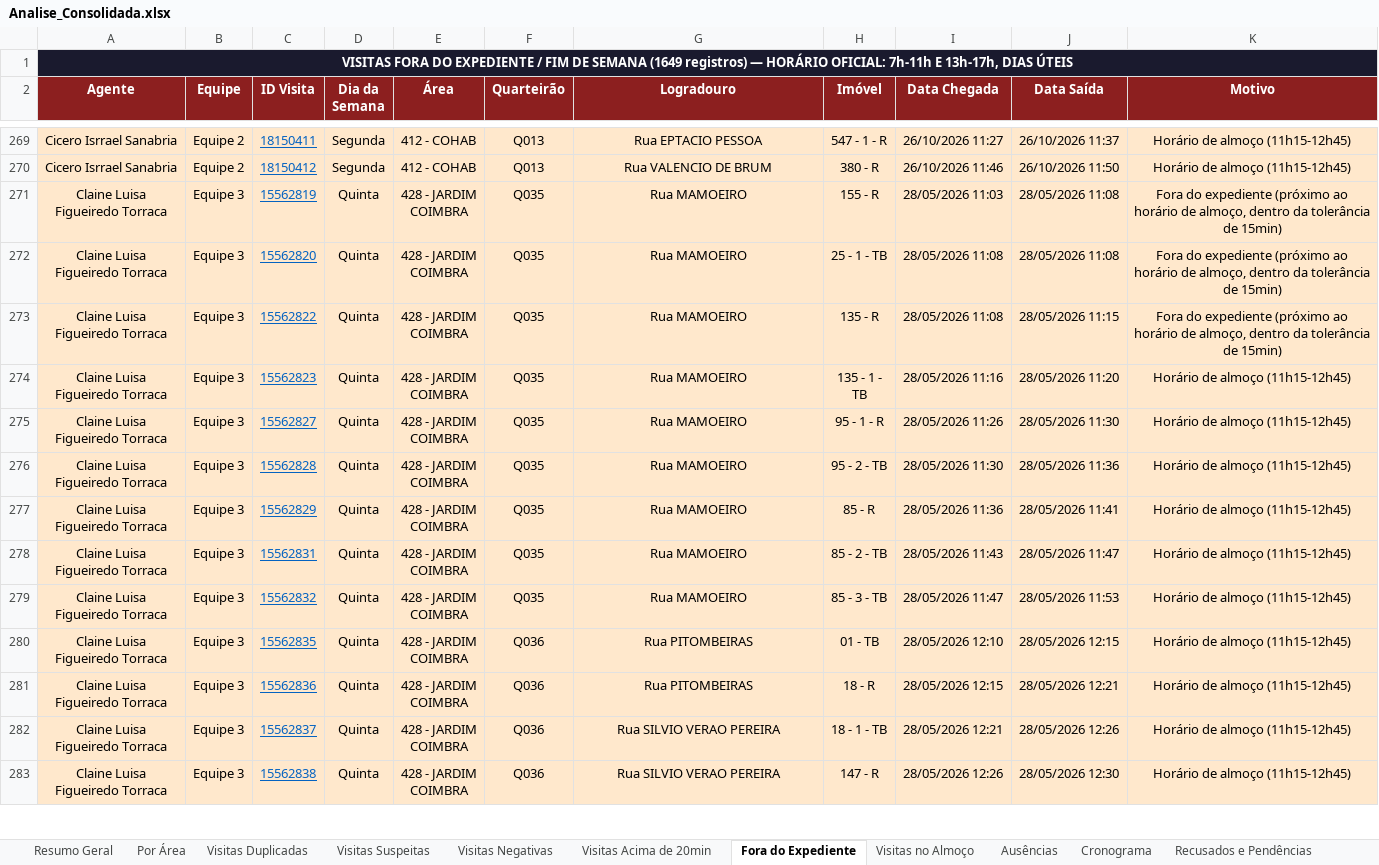
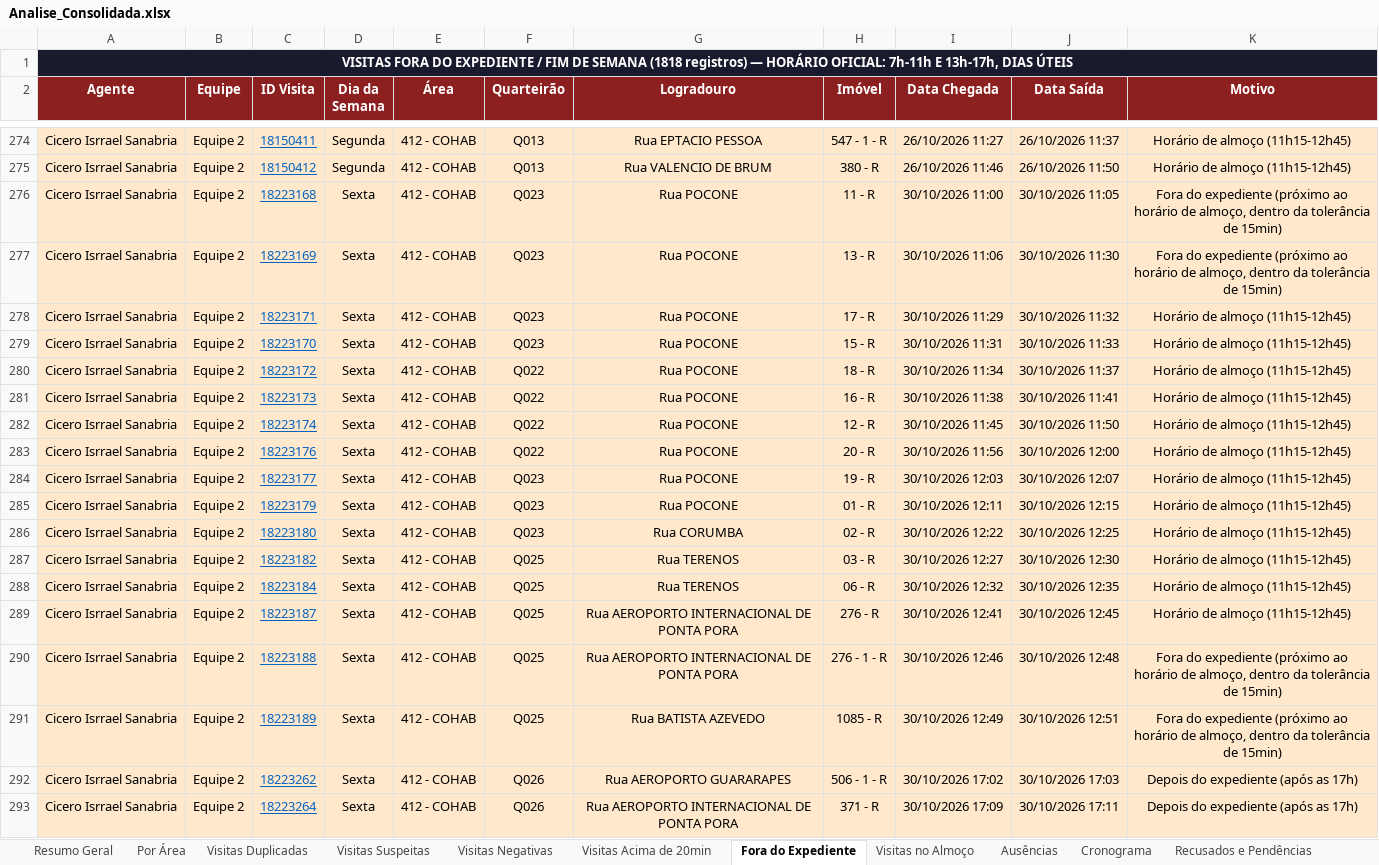
Before and after one commit to LucsDevPro/sentinelaprime, an Excel workbook: data/Analise_Consolidada.xlsx, sheet Fora do Expediente, drawn as a sheet; only a part is shown, gaps mark what is left out; the shorter side is filled out with more unchanged rows; values as stored, in another font and other column widths than the file's, no borders; the diff covers the shown part only; the diff names each change by its address in the sheet, - before the commit and + after, or states it on an @@ line.

```diff
--- a/data/Analise_Consolidada.xlsx (sheet Fora do Expediente)
+++ b/data/Analise_Consolidada.xlsx (sheet Fora do Expediente)
-A1 (Agente): …DE SEMANA (1649 registros) —…
+A1 (Agente): …DE SEMANA (1818 registros) —…
+row 276: Cicero Isrrael Sanabria | Equipe 2 | 18223168 | Sexta | 412 - COHAB | Q023 | Rua POCONE | 11 - R | 30/10/2026 11:00 | 30/10/2026 11:05 | Fora do expediente (próximo ao horário de almoço, dentro da tolerância de 15min)
+row 277: Cicero Isrrael Sanabria | Equipe 2 | 18223169 | Sexta | 412 - COHAB | Q023 | Rua POCONE | 13 - R | 30/10/2026 11:06 | 30/10/2026 11:30 | Fora do expediente (próximo ao horário de almoço, dentro da tolerância de 15min)
+row 278: Cicero Isrrael Sanabria | Equipe 2 | 18223171 | Sexta | 412 - COHAB | Q023 | Rua POCONE | 17 - R | 30/10/2026 11:29 | 30/10/2026 11:32 | Horário de almoço (11h15-12h45)
+row 279: Cicero Isrrael Sanabria | Equipe 2 | 18223170 | Sexta | 412 - COHAB | Q023 | Rua POCONE | 15 - R | 30/10/2026 11:31 | 30/10/2026 11:33 | Horário de almoço (11h15-12h45)
+row 280: Cicero Isrrael Sanabria | Equipe 2 | 18223172 | Sexta | 412 - COHAB | Q022 | Rua POCONE | 18 - R | 30/10/2026 11:34 | 30/10/2026 11:37 | Horário de almoço (11h15-12h45)
+row 281: Cicero Isrrael Sanabria | Equipe 2 | 18223173 | Sexta | 412 - COHAB | Q022 | Rua POCONE | 16 - R | 30/10/2026 11:38 | 30/10/2026 11:41 | Horário de almoço (11h15-12h45)
+row 282: Cicero Isrrael Sanabria | Equipe 2 | 18223174 | Sexta | 412 - COHAB | Q022 | Rua POCONE | 12 - R | 30/10/2026 11:45 | 30/10/2026 11:50 | Horário de almoço (11h15-12h45)
+row 283: Cicero Isrrael Sanabria | Equipe 2 | 18223176 | Sexta | 412 - COHAB | Q022 | Rua POCONE | 20 - R | 30/10/2026 11:56 | 30/10/2026 12:00 | Horário de almoço (11h15-12h45)
+row 284: Cicero Isrrael Sanabria | Equipe 2 | 18223177 | Sexta | 412 - COHAB | Q023 | Rua POCONE | 19 - R | 30/10/2026 12:03 | 30/10/2026 12:07 | Horário de almoço (11h15-12h45)
+row 285: Cicero Isrrael Sanabria | Equipe 2 | 18223179 | Sexta | 412 - COHAB | Q023 | Rua POCONE | 01 - R | 30/10/2026 12:11 | 30/10/2026 12:15 | Horário de almoço (11h15-12h45)
+row 286: Cicero Isrrael Sanabria | Equipe 2 | 18223180 | Sexta | 412 - COHAB | Q023 | Rua CORUMBA | 02 - R | 30/10/2026 12:22 | 30/10/2026 12:25 | Horário de almoço (11h15-12h45)
+row 287: Cicero Isrrael Sanabria | Equipe 2 | 18223182 | Sexta | 412 - COHAB | Q025 | Rua TERENOS | 03 - R | 30/10/2026 12:27 | 30/10/2026 12:30 | Horário de almoço (11h15-12h45)
+row 288: Cicero Isrrael Sanabria | Equipe 2 | 18223184 | Sexta | 412 - COHAB | Q025 | Rua TERENOS | 06 - R | 30/10/2026 12:32 | 30/10/2026 12:35 | Horário de almoço (11h15-12h45)
+row 289: Cicero Isrrael Sanabria | Equipe 2 | 18223187 | Sexta | 412 - COHAB | Q025 | Rua AEROPORTO INTERNACIONAL DE PONTA PORA | 276 - R | 30/10/2026 12:41 | 30/10/2026 12:45 | Horário de almoço (11h15-12h45)
+row 290: Cicero Isrrael Sanabria | Equipe 2 | 18223188 | Sexta | 412 - COHAB | Q025 | Rua AEROPORTO INTERNACIONAL DE PONTA PORA | 276 - 1 - R | 30/10/2026 12:46 | 30/10/2026 12:48 | Fora do expediente (próximo ao horário de almoço, dentro da tolerância de 15min)
+row 291: Cicero Isrrael Sanabria | Equipe 2 | 18223189 | Sexta | 412 - COHAB | Q025 | Rua BATISTA AZEVEDO | 1085 - R | 30/10/2026 12:49 | 30/10/2026 12:51 | Fora do expediente (próximo ao horário de almoço, dentro da tolerância de 15min)
+row 292: Cicero Isrrael Sanabria | Equipe 2 | 18223262 | Sexta | 412 - COHAB | Q026 | Rua AEROPORTO GUARARAPES | 506 - 1 - R | 30/10/2026 17:02 | 30/10/2026 17:03 | Depois do expediente (após as 17h)
+row 293: Cicero Isrrael Sanabria | Equipe 2 | 18223264 | Sexta | 412 - COHAB | Q026 | Rua AEROPORTO INTERNACIONAL DE PONTA PORA | 371 - R | 30/10/2026 17:09 | 30/10/2026 17:11 | Depois do expediente (após as 17h)
```
Also changed, not shown: 151 added rows elsewhere in this sheet, sheet Ranking, sheet Visitas no Almoço, sheet Resumo Semanal, sheet Por Área, sheet Ausências, sheet Resumo Geral, 6 more sheets, data/historico/semana_329.xlsx, data/historico/semana_330.xlsx, 31 other files.
